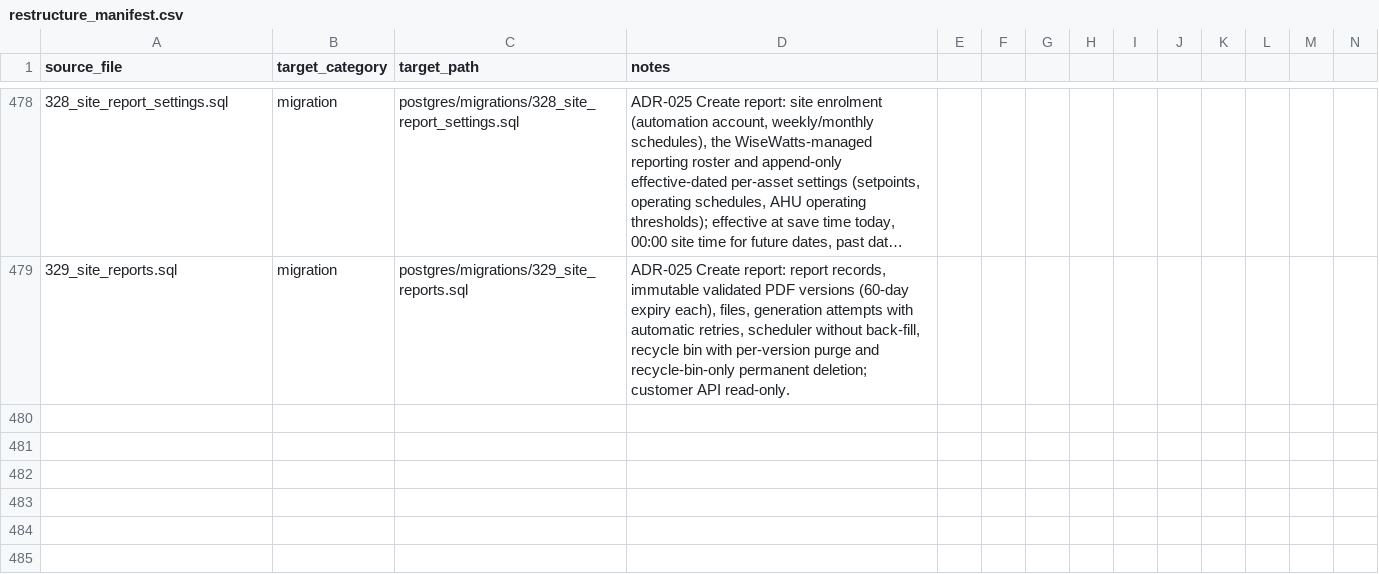
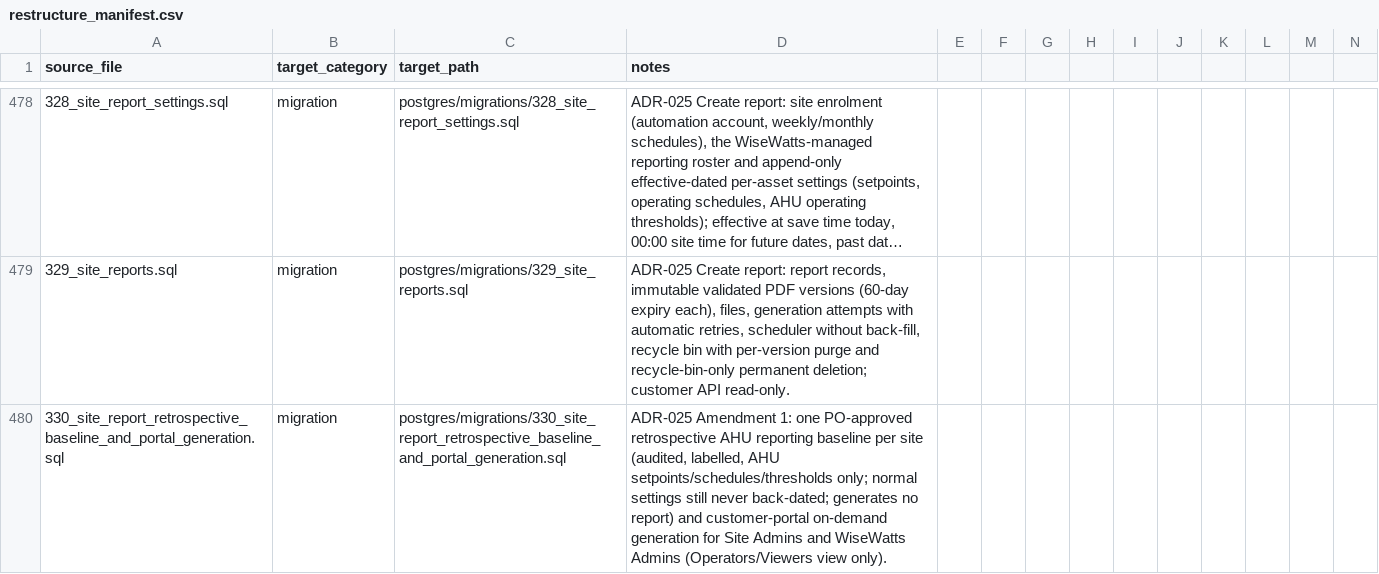
Before and after one commit to avinash-wisewatts/ems-platform, a CSV file: postgres/restructure_manifest.csv, drawn as a sheet; only a part is shown, gaps mark what is left out; long unchanged cells end in …; rows hold the shown columns only; the diff names each change by its address in the sheet, - before the commit and + after, or states it on an @@ line.

```diff
--- a/postgres/restructure_manifest.csv
+++ b/postgres/restructure_manifest.csv
+row 480: 330_site_report_retrospective_baseline_and_portal_generation.sql | migration | postgres/migrations/330_site_report_retrospective_baseline_and_portal_generation.sql | ADR-025 Amendment 1: one PO-approved retrospective AHU reporting baseline per site (audited, labelled, AHU setpoints/schedules/thresholds only; normal settings still never back-dated; generates no report) and customer-portal on-demand generation for Site Admins and WiseWatts Admins (Operators/Viewers view only).
```
Also changed, not shown: postgres/migration_environment_scope.csv, postgres/migration_environment_scope_objects.csv, 28 other files.
